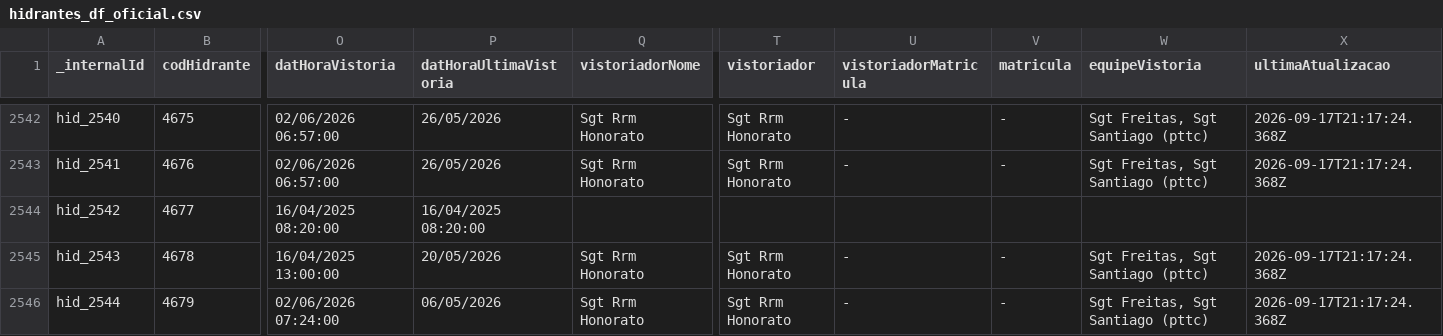
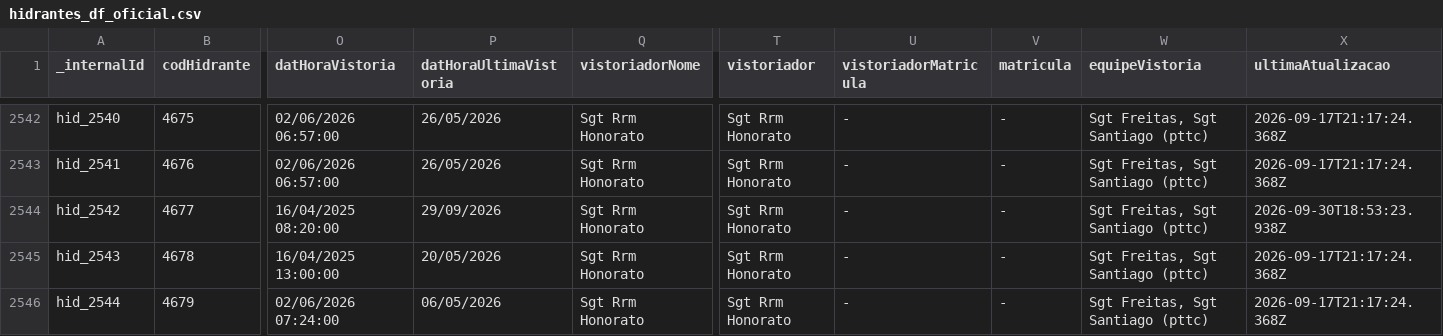
Before and after one commit to andrerfcampos-max/netuno, a CSV file: public/hidrantes_df_oficial.csv, drawn as a sheet; only a part is shown, gaps mark what is left out; the diff covers the shown part only; the diff names each change by its address in the sheet, - before the commit and + after, or states it on an @@ line.

Commit message:
feat(vistorias): lancamento em lote de vistorias Sgt Honorato Samambaia 29/09/2026

```diff
--- a/public/hidrantes_df_oficial.csv
+++ b/public/hidrantes_df_oficial.csv
-P2544 (datHoraUltimaVistoria): 16/04/2025 08:20:00
+P2544 (datHoraUltimaVistoria): 29/09/2026
-Q2544 (vistoriadorNome): (empty)
+Q2544 (vistoriadorNome): Sgt Rrm Honorato
-T2544 (vistoriador): (empty)
+T2544 (vistoriador): Sgt Rrm Honorato
-U2544 (vistoriadorMatricula): (empty)
+U2544 (vistoriadorMatricula): -
-V2544 (matricula): (empty)
+V2544 (matricula): -
-W2544 (equipeVistoria): (empty)
+W2544 (equipeVistoria): Sgt Freitas, Sgt Santiago (pttc)
-X2544 (ultimaAtualizacao): (empty)
+X2544 (ultimaAtualizacao): 2026-09-30T18:53:23.938Z
```
Also changed, not shown: 88 edited cells elsewhere in this file, 4 other files.
